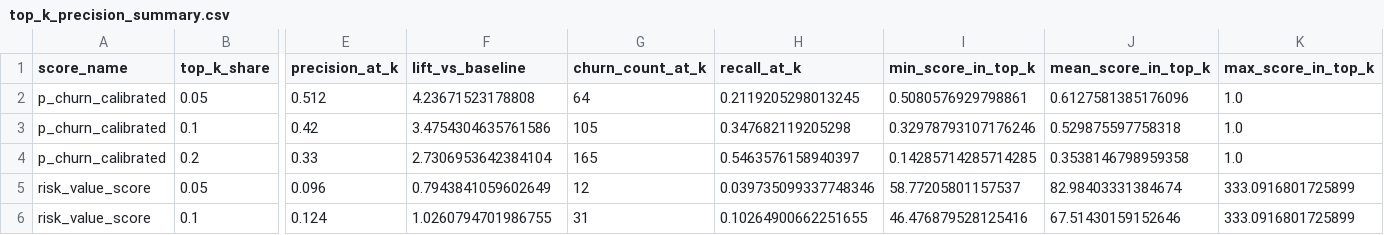
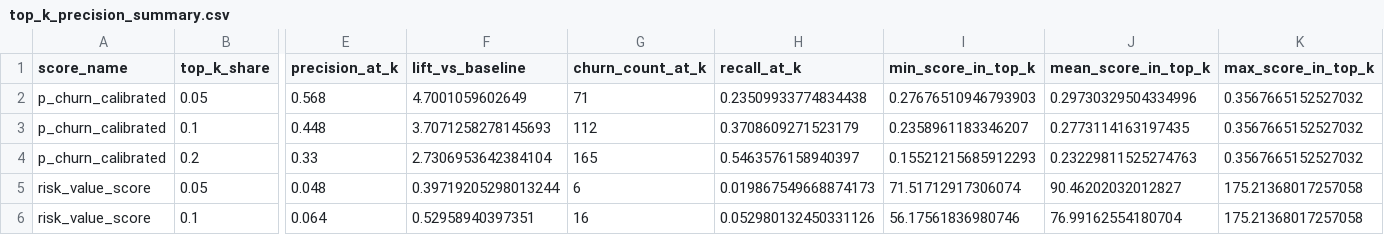
Before and after one commit to bich-le/DDM-Churn-Project, a CSV file: models/top_k_precision_summary.csv, drawn as a sheet; only a part is shown, gaps mark what is left out; the diff covers the shown part only; the diff names each change by its address in the sheet, - before the commit and + after, or states it on an @@ line.

```diff
--- a/models/top_k_precision_summary.csv
+++ b/models/top_k_precision_summary.csv
-E2 (precision_at_k): 0.512
+E2 (precision_at_k): 0.568
-F2 (lift_vs_baseline): 4.23671523178808
+F2 (lift_vs_baseline): 4.7001059602649
-G2 (churn_count_at_k): 64
+G2 (churn_count_at_k): 71
-H2 (recall_at_k): 0.2119205298013245
+H2 (recall_at_k): 0.23509933774834438
-I2 (min_score_in_top_k): 0.5080576929798861
+I2 (min_score_in_top_k): 0.27676510946793903
-J2 (mean_score_in_top_k): 0.6127581385176096
+J2 (mean_score_in_top_k): 0.29730329504334996
-K2:K4 (max_score_in_top_k): 1.0
+K2:K4 (max_score_in_top_k): 0.3567665152527032
-E3 (precision_at_k): 0.42
+E3 (precision_at_k): 0.448
-F3 (lift_vs_baseline): 3.4754304635761586
+F3 (lift_vs_baseline): 3.7071258278145693
-G3 (churn_count_at_k): 105
+G3 (churn_count_at_k): 112
-H3 (recall_at_k): 0.347682119205298
+H3 (recall_at_k): 0.3708609271523179
-I3 (min_score_in_top_k): 0.32978793107176246
+I3 (min_score_in_top_k): 0.2358961183346207
-J3 (mean_score_in_top_k): 0.529875597758318
+J3 (mean_score_in_top_k): 0.2773114163197435
-I4 (min_score_in_top_k): 0.14285714285714285
+I4 (min_score_in_top_k): 0.15521215685912293
-J4 (mean_score_in_top_k): 0.3538146798959358
+J4 (mean_score_in_top_k): 0.23229811525274763
-E5 (precision_at_k): 0.096
+E5 (precision_at_k): 0.048
-F5 (lift_vs_baseline): 0.7943841059602649
+F5 (lift_vs_baseline): 0.39719205298013244
-G5 (churn_count_at_k): 12
+G5 (churn_count_at_k): 6
-H5 (recall_at_k): 0.039735099337748346
+H5 (recall_at_k): 0.019867549668874173
-I5 (min_score_in_top_k): 58.77205801157537
+I5 (min_score_in_top_k): 71.51712917306074
-J5 (mean_score_in_top_k): 82.98403331384674
+J5 (mean_score_in_top_k): 90.46202032012827
-K5:K6 (max_score_in_top_k): 333.0916801725899
+K5:K6 (max_score_in_top_k): 175.21368017257058
-E6 (precision_at_k): 0.124
+E6 (precision_at_k): 0.064
-F6 (lift_vs_baseline): 1.0260794701986755
+F6 (lift_vs_baseline): 0.52958940397351
-G6 (churn_count_at_k): 31
+G6 (churn_count_at_k): 16
-H6 (recall_at_k): 0.10264900662251655
+H6 (recall_at_k): 0.052980132450331126
-I6 (min_score_in_top_k): 46.476879528125416
+I6 (min_score_in_top_k): 56.17561836980746
-J6 (mean_score_in_top_k): 67.51430159152646
+J6 (mean_score_in_top_k): 76.99162554180704
```
Also changed, not shown: 28 edited cells elsewhere in this file, models/calibration_summary.csv, models/champion_test_metrics.csv, 16 other files.
